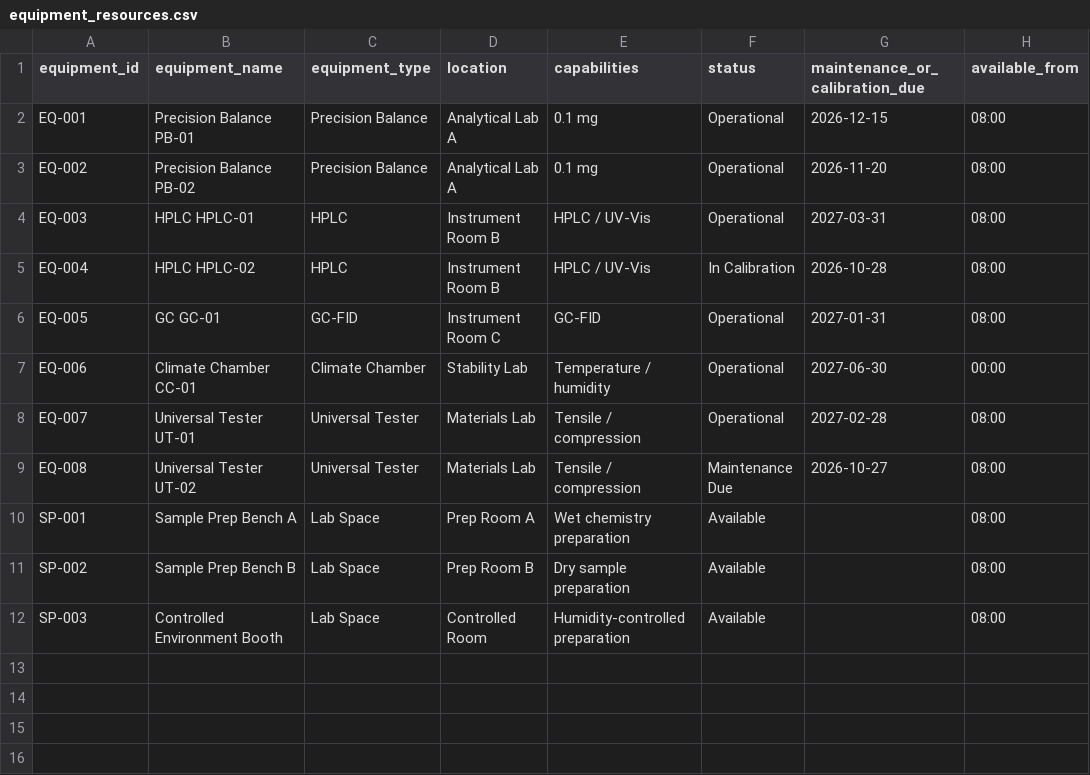
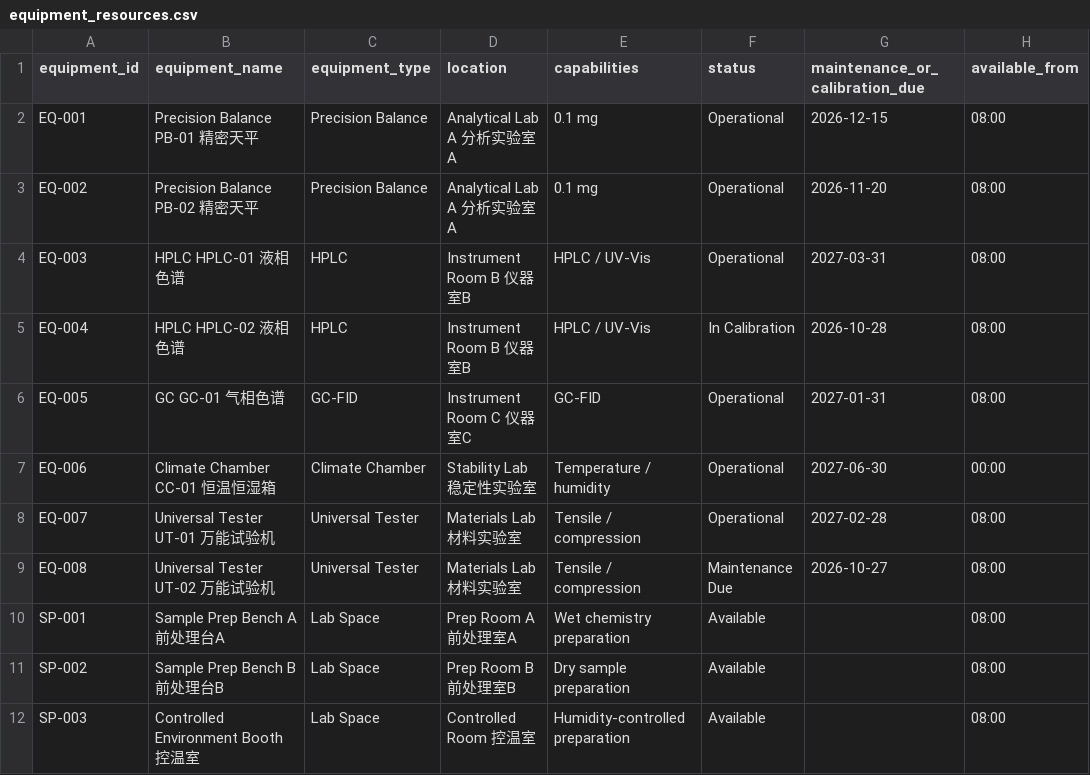
Before and after one commit to mebusw/dsh-agentic-lims, a CSV file: agentic-lims/data/equipment_resources.csv, drawn as a sheet; only a part is shown; the diff names each change by its address in the sheet, - before the commit and + after, or states it on an @@ line.

```diff
--- a/agentic-lims/data/equipment_resources.csv
+++ b/agentic-lims/data/equipment_resources.csv
-B2 (equipment_name): Precision Balance PB-01
+B2 (equipment_name): Precision Balance PB-01 精密天平
-D2:D3 (location): Analytical Lab A
+D2:D3 (location): Analytical Lab A 分析实验室A
-B3 (equipment_name): Precision Balance PB-02
+B3 (equipment_name): Precision Balance PB-02 精密天平
-B4 (equipment_name): HPLC HPLC-01
+B4 (equipment_name): HPLC HPLC-01 液相色谱
-D4:D5 (location): Instrument Room B
+D4:D5 (location): Instrument Room B 仪器室B
-B5 (equipment_name): HPLC HPLC-02
+B5 (equipment_name): HPLC HPLC-02 液相色谱
-B6 (equipment_name): GC GC-01
+B6 (equipment_name): GC GC-01 气相色谱
-D6 (location): Instrument Room C
+D6 (location): Instrument Room C 仪器室C
-B7 (equipment_name): Climate Chamber CC-01
+B7 (equipment_name): Climate Chamber CC-01 恒温恒湿箱
-D7 (location): Stability Lab
+D7 (location): Stability Lab 稳定性实验室
-B8 (equipment_name): Universal Tester UT-01
+B8 (equipment_name): Universal Tester UT-01 万能试验机
-D8:D9 (location): Materials Lab
+D8:D9 (location): Materials Lab 材料实验室
-B9 (equipment_name): Universal Tester UT-02
+B9 (equipment_name): Universal Tester UT-02 万能试验机
-B10 (equipment_name): Sample Prep Bench A
+B10 (equipment_name): Sample Prep Bench A 前处理台A
-D10 (location): Prep Room A
+D10 (location): Prep Room A 前处理室A
-B11 (equipment_name): Sample Prep Bench B
+B11 (equipment_name): Sample Prep Bench B 前处理台B
-D11 (location): Prep Room B
+D11 (location): Prep Room B 前处理室B
-B12 (equipment_name): Controlled Environment Booth
+B12 (equipment_name): Controlled Environment Booth 控温室
-D12 (location): Controlled Room
+D12 (location): Controlled Room 控温室
```
Also changed, not shown: agentic-lims/data/constraints.csv, agentic-lims/data/persons.csv, 21 other files.
